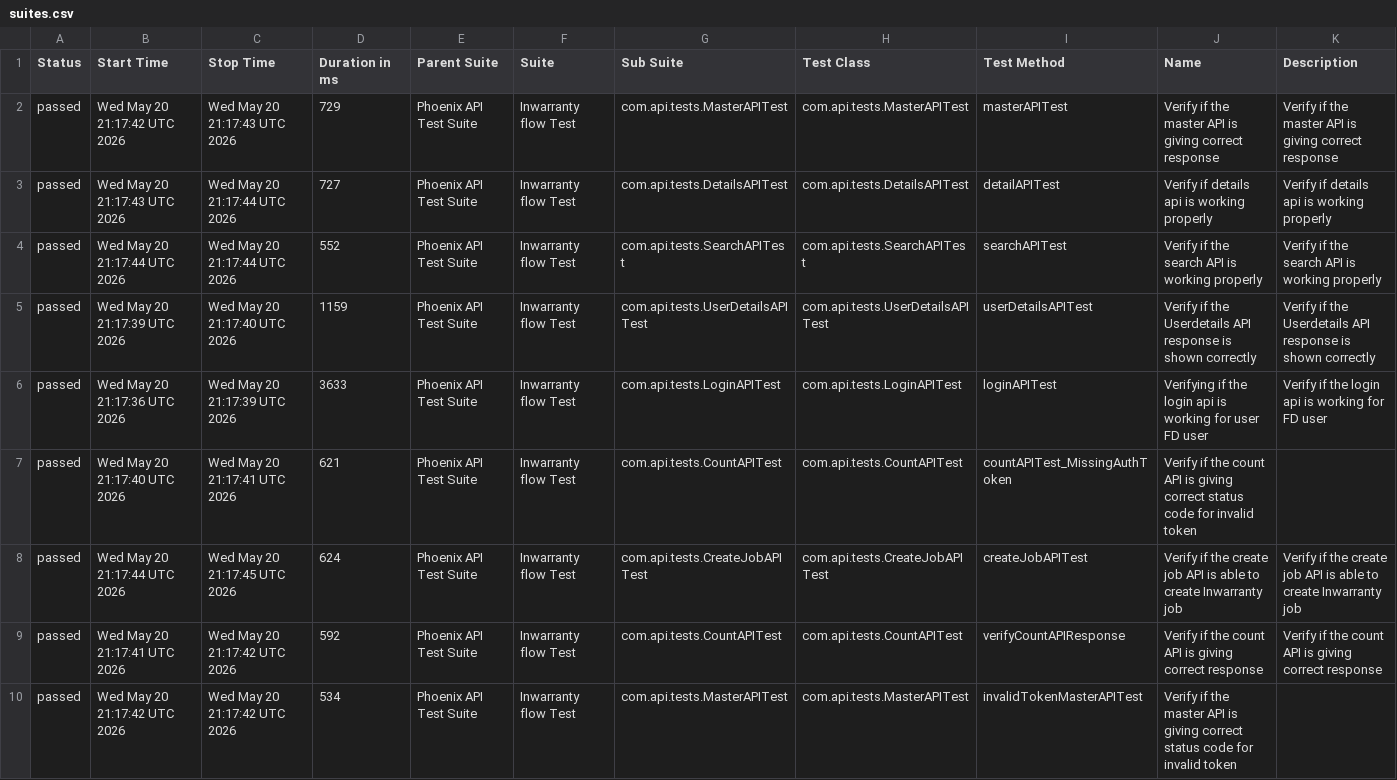
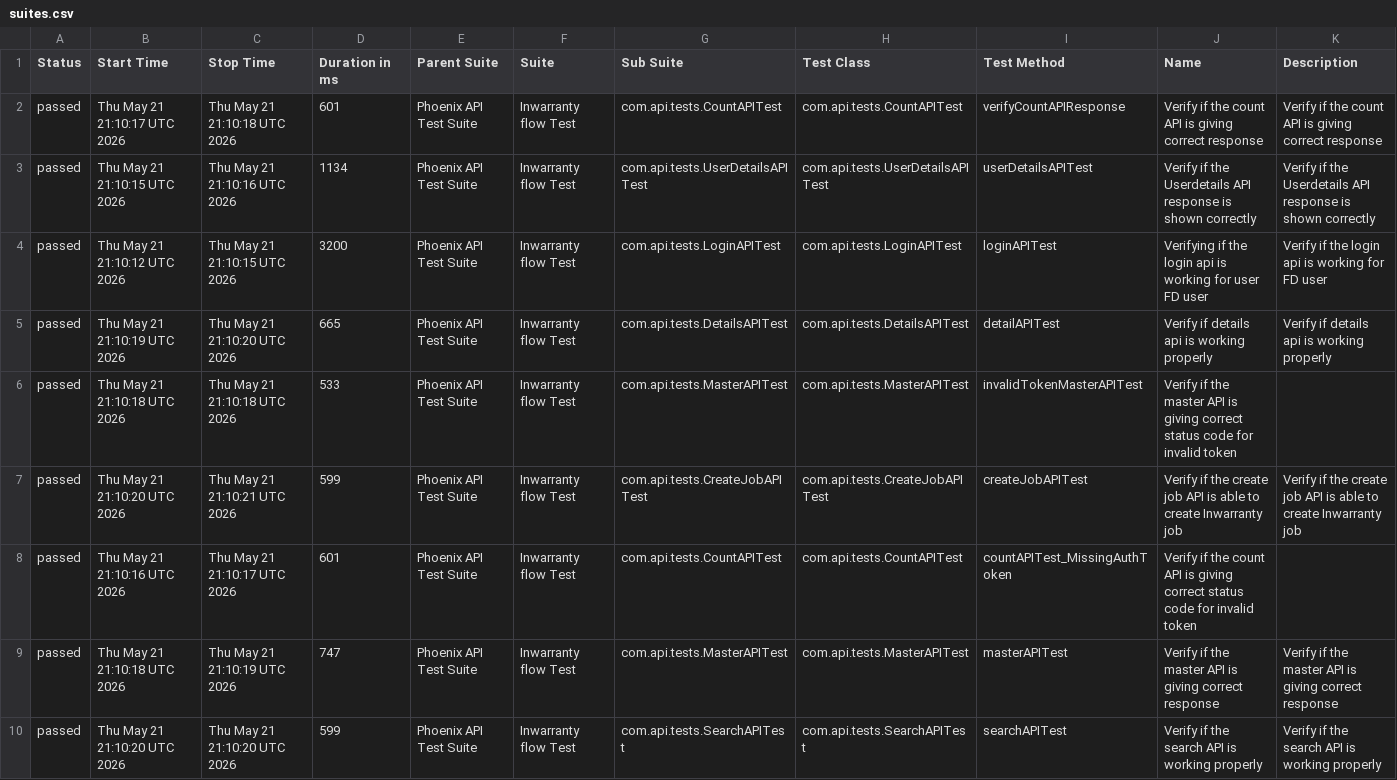
Before and after one commit to srinivaskinik/AutomationFramework-Phoenix-RestAssured, a CSV file: data/suites.csv, drawn as a sheet.

```diff
--- a/data/suites.csv
+++ b/data/suites.csv
@@ -1,10 +1,10 @@
 "Status","Start Time","Stop Time","Duration in ms","Parent Suite","Suite","Sub Suite","Test Class","Test Method","Name","Description"
-"passed","Wed May 20 21:17:42 UTC 2026","Wed May 20 21:17:43 UTC 2026","729","Phoenix API Test Suite","Inwarranty flow Test","com.api.tests.MasterAPITest","com.api.tests.MasterAPITest","masterAPITest","Verify if the master API is giving correct response","Verify if the master API is giving correct response"
-"passed","Wed May 20 21:17:43 UTC 2026","Wed May 20 21:17:44 UTC 2026","727","Phoenix API Test Suite","Inwarranty flow Test","com.api.tests.DetailsAPITest","com.api.tests.DetailsAPITest","detailAPITest","Verify if details api is working properly","Verify if details api is working properly"
-"passed","Wed May 20 21:17:44 UTC 2026","Wed May 20 21:17:44 UTC 2026","552","Phoenix API Test Suite","Inwarranty flow Test","com.api.tests.SearchAPITest","com.api.tests.SearchAPITest","searchAPITest","Verify if the search API is working properly","Verify if the search API is working properly"
-"passed","Wed May 20 21:17:39 UTC 2026","Wed May 20 21:17:40 UTC 2026","1159","Phoenix API Test Suite","Inwarranty flow Test","com.api.tests.UserDetailsAPITest","com.api.tests.UserDetailsAPITest","userDetailsAPITest","Verify if the Userdetails API response is shown correctly","Verify if the Userdetails API response is shown correctly"
-"passed","Wed May 20 21:17:36 UTC 2026","Wed May 20 21:17:39 UTC 2026","3633","Phoenix API Test Suite","Inwarranty flow Test","com.api.tests.LoginAPITest","com.api.tests.LoginAPITest","loginAPITest","Verifying if the login api is working for user FD user","Verify if the login api is working for FD user"
-"passed","Wed May 20 21:17:40 UTC 2026","Wed May 20 21:17:41 UTC 2026","621","Phoenix API Test Suite","Inwarranty flow Test","com.api.tests.CountAPITest","com.api.tests.CountAPITest","countAPITest_MissingAuthToken","Verify if the count API is giving correct status code for invalid token",""
-"passed","Wed May 20 21:17:44 UTC 2026","Wed May 20 21:17:45 UTC 2026","624","Phoenix API Test Suite","Inwarranty flow Test","com.api.tests.CreateJobAPITest","com.api.tests.CreateJobAPITest","createJobAPITest","Verify if the create job API is able to create Inwarranty job","Verify if the create job API is able to create Inwarranty job"
-"passed","Wed May 20 21:17:41 UTC 2026","Wed May 20 21:17:42 UTC 2026","592","Phoenix API Test Suite","Inwarranty flow Test","com.api.tests.CountAPITest","com.api.tests.CountAPITest","verifyCountAPIResponse","Verify if the count API is giving correct response","Verify if the count API is giving correct response"
-"passed","Wed May 20 21:17:42 UTC 2026","Wed May 20 21:17:42 UTC 2026","534","Phoenix API Test Suite","Inwarranty flow Test","com.api.tests.MasterAPITest","com.api.tests.MasterAPITest","invalidTokenMasterAPITest","Verify if the master API is giving correct status code for invalid token",""
+"passed","Thu May 21 21:10:17 UTC 2026","Thu May 21 21:10:18 UTC 2026","601","Phoenix API Test Suite","Inwarranty flow Test","com.api.tests.CountAPITest","com.api.tests.CountAPITest","verifyCountAPIResponse","Verify if the count API is giving correct response","Verify if the count API is giving correct response"
+"passed","Thu May 21 21:10:15 UTC 2026","Thu May 21 21:10:16 UTC 2026","1134","Phoenix API Test Suite","Inwarranty flow Test","com.api.tests.UserDetailsAPITest","com.api.tests.UserDetailsAPITest","userDetailsAPITest","Verify if the Userdetails API response is shown correctly","Verify if the Userdetails API response is shown correctly"
+"passed","Thu May 21 21:10:12 UTC 2026","Thu May 21 21:10:15 UTC 2026","3200","Phoenix API Test Suite","Inwarranty flow Test","com.api.tests.LoginAPITest","com.api.tests.LoginAPITest","loginAPITest","Verifying if the login api is working for user FD user","Verify if the login api is working for FD user"
+"passed","Thu May 21 21:10:19 UTC 2026","Thu May 21 21:10:20 UTC 2026","665","Phoenix API Test Suite","Inwarranty flow Test","com.api.tests.DetailsAPITest","com.api.tests.DetailsAPITest","detailAPITest","Verify if details api is working properly","Verify if details api is working properly"
+"passed","Thu May 21 21:10:18 UTC 2026","Thu May 21 21:10:18 UTC 2026","533","Phoenix API Test Suite","Inwarranty flow Test","com.api.tests.MasterAPITest","com.api.tests.MasterAPITest","invalidTokenMasterAPITest","Verify if the master API is giving correct status code for invalid token",""
+"passed","Thu May 21 21:10:20 UTC 2026","Thu May 21 21:10:21 UTC 2026","599","Phoenix API Test Suite","Inwarranty flow Test","com.api.tests.CreateJobAPITest","com.api.tests.CreateJobAPITest","createJobAPITest","Verify if the create job API is able to create Inwarranty job","Verify if the create job API is able to create Inwarranty job"
+"passed","Thu May 21 21:10:16 UTC 2026","Thu May 21 21:10:17 UTC 2026","601","Phoenix API Test Suite","Inwarranty flow Test","com.api.tests.CountAPITest","com.api.tests.CountAPITest","countAPITest_MissingAuthToken","Verify if the count API is giving correct status code for invalid token",""
+"passed","Thu May 21 21:10:18 UTC 2026","Thu May 21 21:10:19 UTC 2026","747","Phoenix API Test Suite","Inwarranty flow Test","com.api.tests.MasterAPITest","com.api.tests.MasterAPITest","masterAPITest","Verify if the master API is giving correct response","Verify if the master API is giving correct response"
+"passed","Thu May 21 21:10:20 UTC 2026","Thu May 21 21:10:20 UTC 2026","599","Phoenix API Test Suite","Inwarranty flow Test","com.api.tests.SearchAPITest","com.api.tests.SearchAPITest","searchAPITest","Verify if the search API is working properly","Verify if the search API is working properly"
```
Also changed, not shown: data/behaviors.csv, 57 other files.
